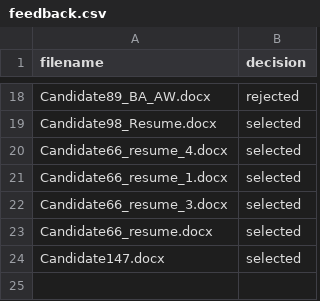
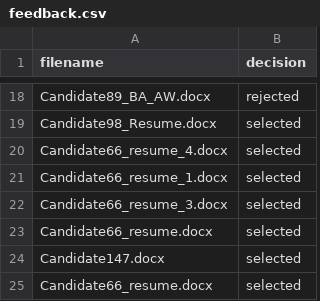
Before and after one commit to saimzaidi110/AI-Resume-Ranker, a CSV file: data/feedback.csv, drawn as a sheet; only a part is shown, gaps mark what is left out.

```diff
--- a/data/feedback.csv
+++ b/data/feedback.csv
@@ -24 +24,2 @@ Candidate66_resume.docx,selected
 Candidate147.docx,selected
+Candidate66_resume.docx,selected
```
Also changed, not shown: 2 other files.
